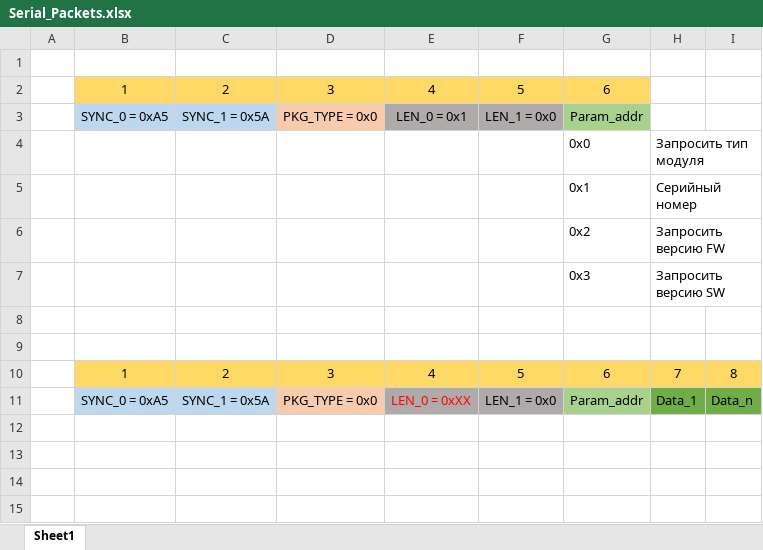
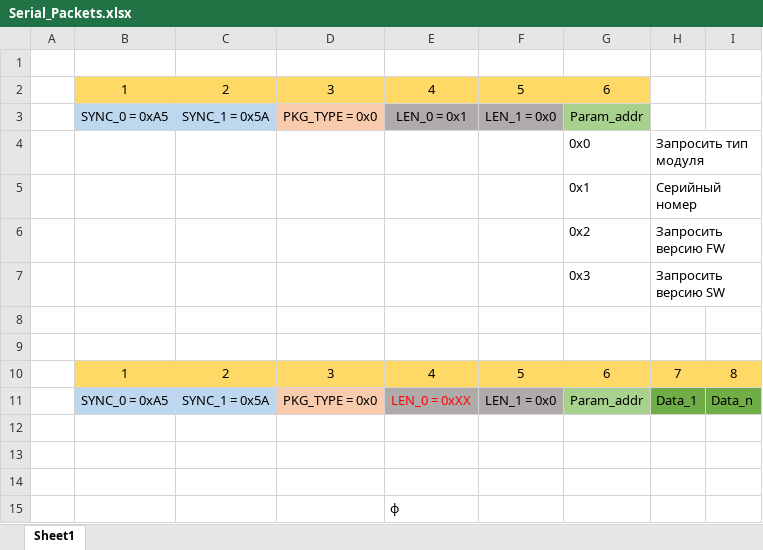
Before and after one commit to dzenmaster/FTDIDeviceControl, an Excel workbook: doc/Serial_Packets.xlsx, sheet Sheet1, drawn as a sheet; values as stored, in another font and other column widths than the file's, no borders; the diff names each change by its address in the sheet, - before the commit and + after, or states it on an @@ line.

Commit message:
Hello

```diff
--- a/doc/Serial_Packets.xlsx (sheet Sheet1)
+++ b/doc/Serial_Packets.xlsx (sheet Sheet1)
+row 12: (empty)
+row 13: (empty)
+row 14: (empty)
+row 15:  |  |  |  | ф
```
